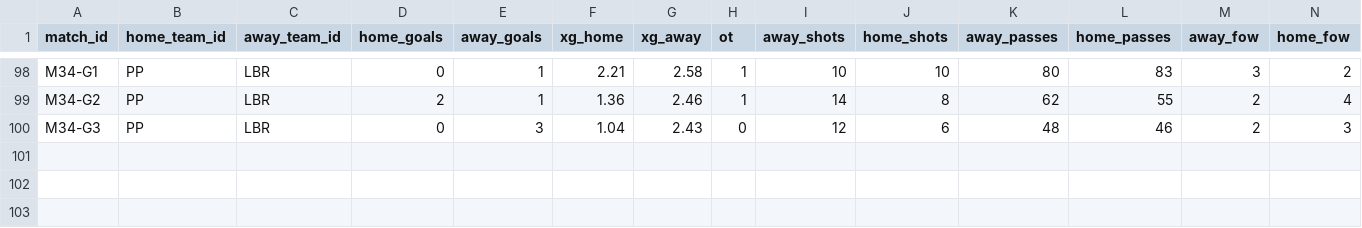
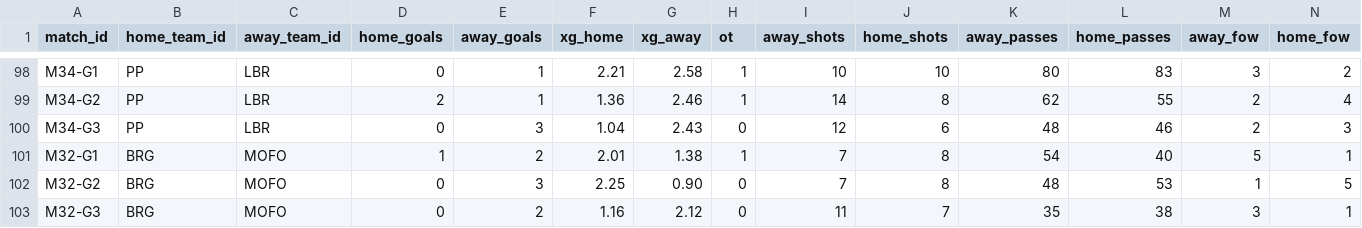
Before and after one commit to SundinWCPL/WCPL, a CSV file: data/S2/games.csv, drawn as a sheet; only a part is shown, gaps mark what is left out; rows hold the shown columns only; the diff names each change by its address in the sheet, - before the commit and + after, or states it on an @@ line.

Commit message:
BRG vs MOFO

```diff
--- a/data/S2/games.csv
+++ b/data/S2/games.csv
+row 101: M32-G1 | BRG | MOFO | 1 | 2 | 2.01 | 1.38 | 1 | 7 | 8 | 54 | 40 | 5 | 1
+row 102: M32-G2 | BRG | MOFO | 0 | 3 | 2.25 | 0.90 | 0 | 7 | 8 | 48 | 53 | 1 | 5
+row 103: M32-G3 | BRG | MOFO | 0 | 2 | 1.16 | 2.12 | 0 | 11 | 7 | 35 | 38 | 3 | 1
```
Also changed, not shown: data/S2/boxscores.csv, data/S2/players.csv, 1 other file.
